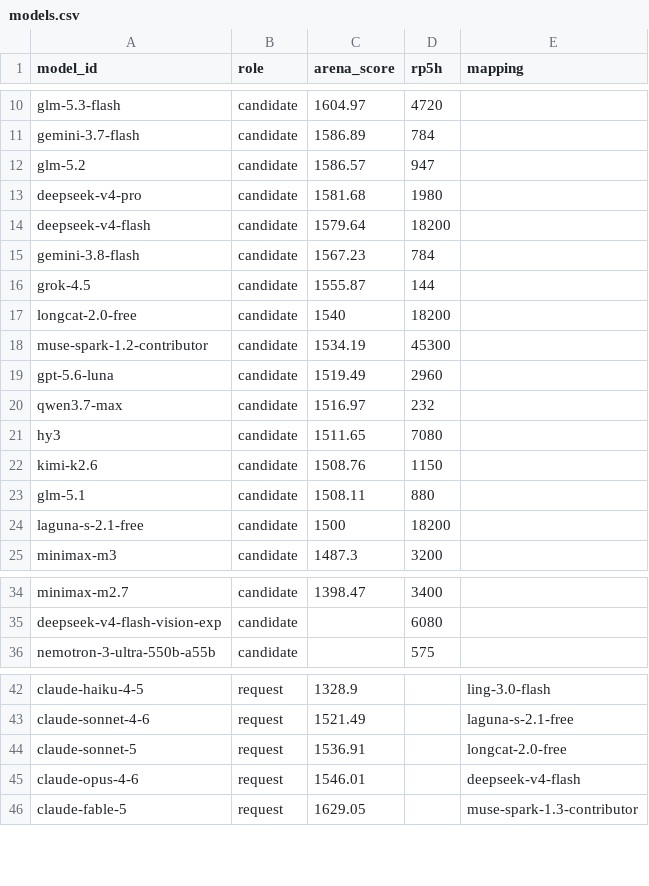
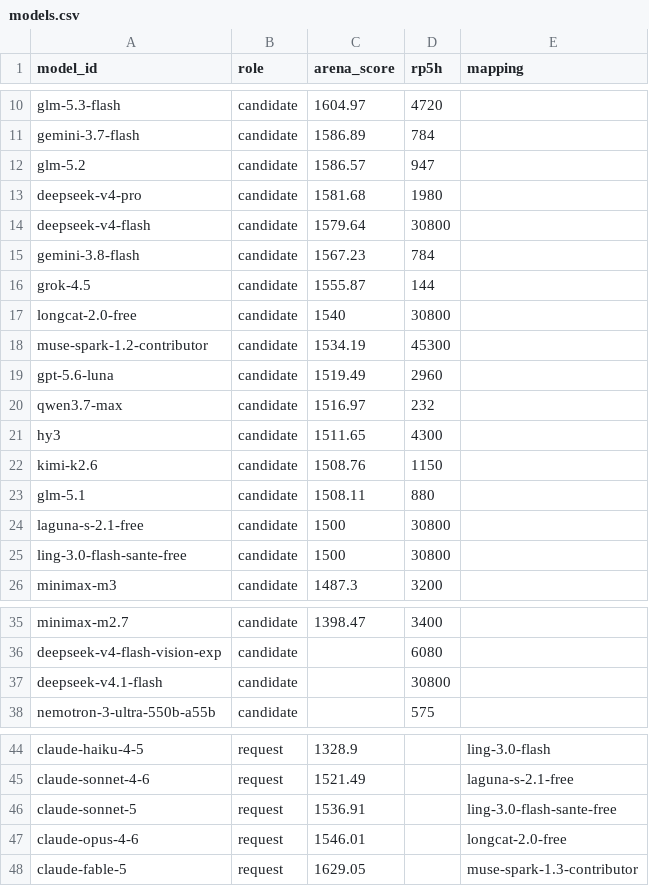
Before and after one commit to jasonQin6/models-mapping, a CSV file: models.csv, drawn as a sheet; only a part is shown, gaps mark what is left out.

Commit message:
replan 重算落地 hy3 下架 + 修复 43f7135 丢失的 free 人工标记
- models_extra.json：恢复 longcat-2.0-free / laguna-s-2.1-free 的 free: true，
  并为新增的 ling-3.0-flash-sante-free 补标——43f7135 的 goat 刷新让这些 id
  走过删除重插周期，字段级合并只保护幸存记录的手工字段，重插即丢失；
  后果是 laguna 被误判 rp5h 缺失排除、longcat 失去映射目标资格
- models.csv / model-plan.json 重算（此前自 218ba8f 未跑，吸收 43f7135 的
  goat 48→50 刷新）：tencent-hy3 因 exclude 出册；hy3 归属改判 opencode-go
  （aliases 移除后与 goat 的 tencent-hy3 不再合并）；deepseek-v4.1-flash 等
  新授权进入注册表；free_fill 四条映射恢复

```diff
--- a/models.csv
+++ b/models.csv
@@ -13,6 +13,6 @@ glm-5.2,candidate,1586.57,947,
 deepseek-v4-pro,candidate,1581.68,1980,
-deepseek-v4-flash,candidate,1579.64,18200,
+deepseek-v4-flash,candidate,1579.64,30800,
 gemini-3.8-flash,candidate,1567.23,784,
 grok-4.5,candidate,1555.87,144,
-longcat-2.0-free,candidate,1540,18200,
+longcat-2.0-free,candidate,1540,30800,
 muse-spark-1.2-contributor,candidate,1534.19,45300,
@@ -20,6 +20,7 @@ gpt-5.6-luna,candidate,1519.49,2960,
 qwen3.7-max,candidate,1516.97,232,
-hy3,candidate,1511.65,7080,
+hy3,candidate,1511.65,4300,
 kimi-k2.6,candidate,1508.76,1150,
 glm-5.1,candidate,1508.11,880,
-laguna-s-2.1-free,candidate,1500,18200,
+laguna-s-2.1-free,candidate,1500,30800,
+ling-3.0-flash-sante-free,candidate,1500,30800,
 minimax-m3,candidate,1487.3,3200,
@@ -35,2 +36,3 @@ minimax-m2.7,candidate,1398.47,3400,
 deepseek-v4-flash-vision-exp,candidate,,6080,
+deepseek-v4.1-flash,candidate,,30800,
 nemotron-3-ultra-550b-a55b,candidate,,575,
@@ -43,4 +45,4 @@ claude-haiku-4-5,request,1328.9,,ling-3.0-flash
 claude-sonnet-4-6,request,1521.49,,laguna-s-2.1-free
-claude-sonnet-5,request,1536.91,,longcat-2.0-free
-claude-opus-4-6,request,1546.01,,deepseek-v4-flash
+claude-sonnet-5,request,1536.91,,ling-3.0-flash-sante-free
+claude-opus-4-6,request,1546.01,,longcat-2.0-free
 claude-fable-5,request,1629.05,,muse-spark-1.3-contributor
```
Also changed, not shown: 4 other files.
